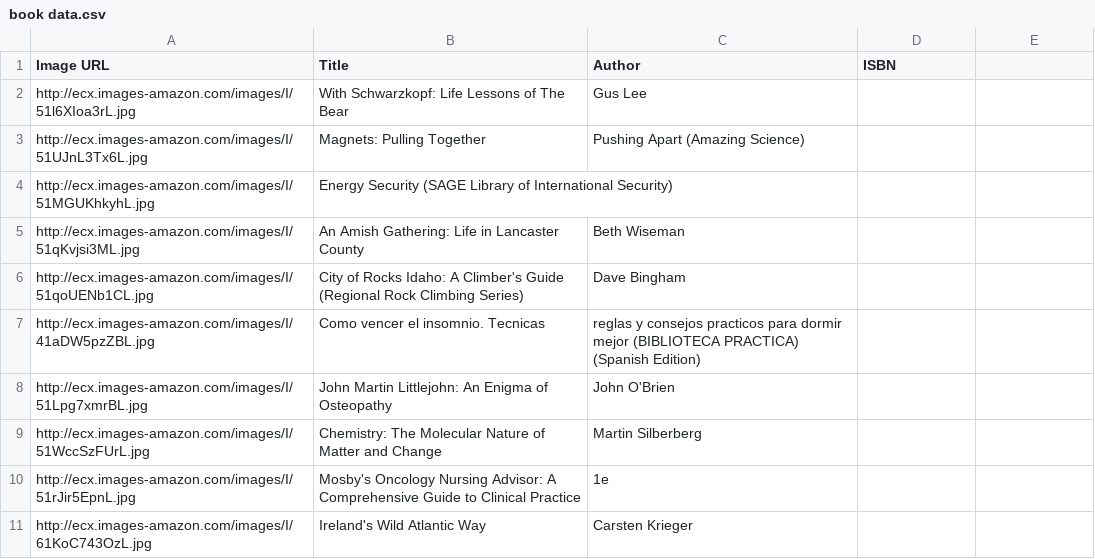
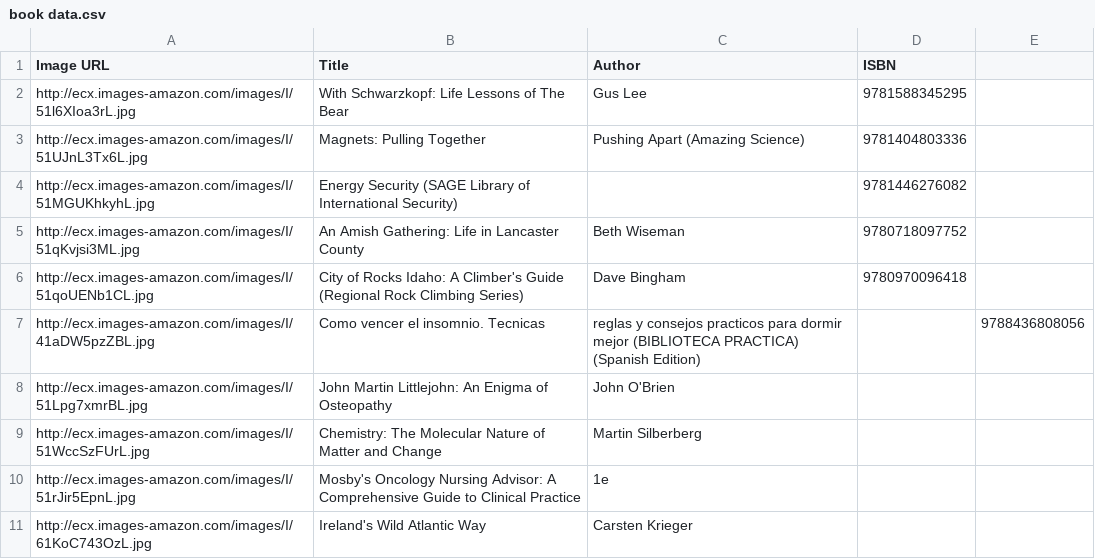
Before and after one commit to airiel51/E-library-CAT201-assignment-1-, a CSV file: src/main/data/book data.csv, drawn as a sheet; only a part is shown.

Commit message:
Update book data.csv

```diff
--- a/src/main/data/book data.csv
+++ b/src/main/data/book data.csv
@@ -1,8 +1,8 @@
 Image URL,Title,Author,ISBN
-http://ecx.images-amazon.com/images/I/51l6XIoa3rL.jpg,With Schwarzkopf: Life Lessons of The Bear,Gus Lee,
-http://ecx.images-amazon.com/images/I/51UJnL3Tx6L.jpg,Magnets: Pulling Together, Pushing Apart (Amazing Science),
-http://ecx.images-amazon.com/images/I/51MGUKhkyhL.jpg,Energy Security (SAGE Library of International Security),,
-http://ecx.images-amazon.com/images/I/51qKvjsi3ML.jpg,An Amish Gathering: Life in Lancaster County,Beth Wiseman,
-http://ecx.images-amazon.com/images/I/51qoUENb1CL.jpg,City of Rocks Idaho: A Climber's Guide (Regional Rock Climbing Series),Dave Bingham,
-http://ecx.images-amazon.com/images/I/41aDW5pzZBL.jpg,Como vencer el insomnio. Tecnicas, reglas y consejos practicos para dormir mejor (BIBLIOTECA PRACTICA) (Spanish Edition),
+http://ecx.images-amazon.com/images/I/51l6XIoa3rL.jpg,With Schwarzkopf: Life Lessons of The Bear,Gus Lee,9781588345295
+http://ecx.images-amazon.com/images/I/51UJnL3Tx6L.jpg,Magnets: Pulling Together, Pushing Apart (Amazing Science),9781404803336
+http://ecx.images-amazon.com/images/I/51MGUKhkyhL.jpg,Energy Security (SAGE Library of International Security),,9781446276082
+http://ecx.images-amazon.com/images/I/51qKvjsi3ML.jpg,An Amish Gathering: Life in Lancaster County,Beth Wiseman,9780718097752
+http://ecx.images-amazon.com/images/I/51qoUENb1CL.jpg,City of Rocks Idaho: A Climber's Guide (Regional Rock Climbing Series),Dave Bingham,9780970096418
+http://ecx.images-amazon.com/images/I/41aDW5pzZBL.jpg,Como vencer el insomnio. Tecnicas, reglas y consejos practicos para dormir mejor (BIBLIOTECA PRACTICA) (Spanish Edition),,9788436808056
 http://ecx.images-amazon.com/images/I/51Lpg7xmrBL.jpg,John Martin Littlejohn: An Enigma of Osteopathy,John O'Brien,
```
